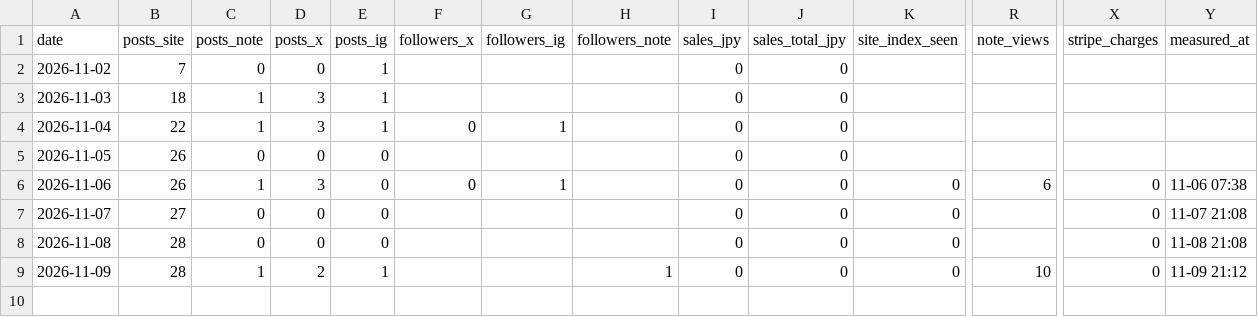
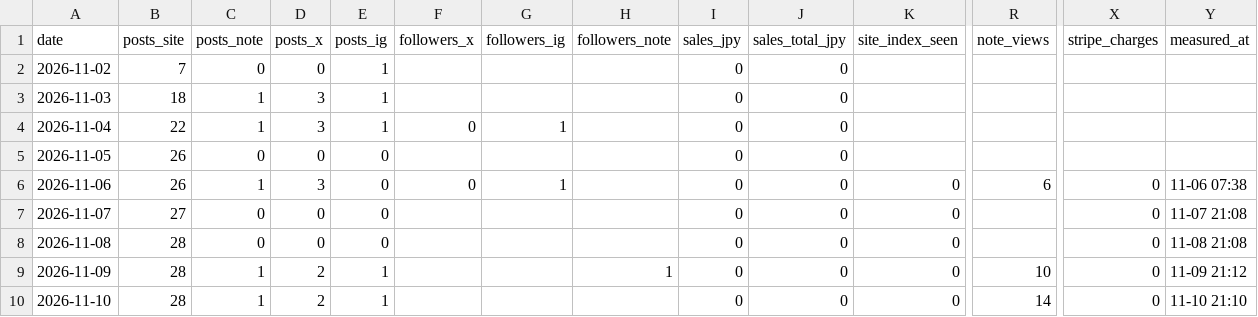
Before and after one commit to zaq-master/ai-lab, a CSV file: ops/metrics.csv, drawn as a sheet; only a part is shown, gaps mark what is left out; rows hold the shown columns only; the diff names each change by its address in the sheet, - before the commit and + after, or states it on an @@ line.

```diff
--- a/ops/metrics.csv
+++ b/ops/metrics.csv
+row 10: 2026-11-10 | 28 | 1 | 2 | 1 |  |  |  | 0 | 0 | 0 | 14 | 0 | 11-10 21:10
```
Also changed, not shown: 3 other files.
